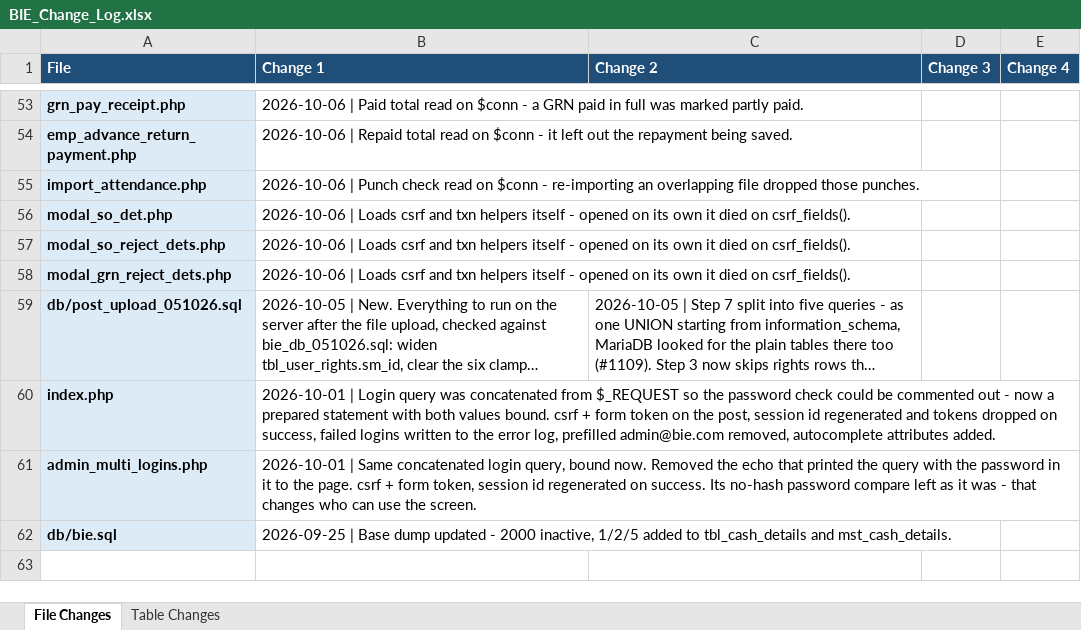
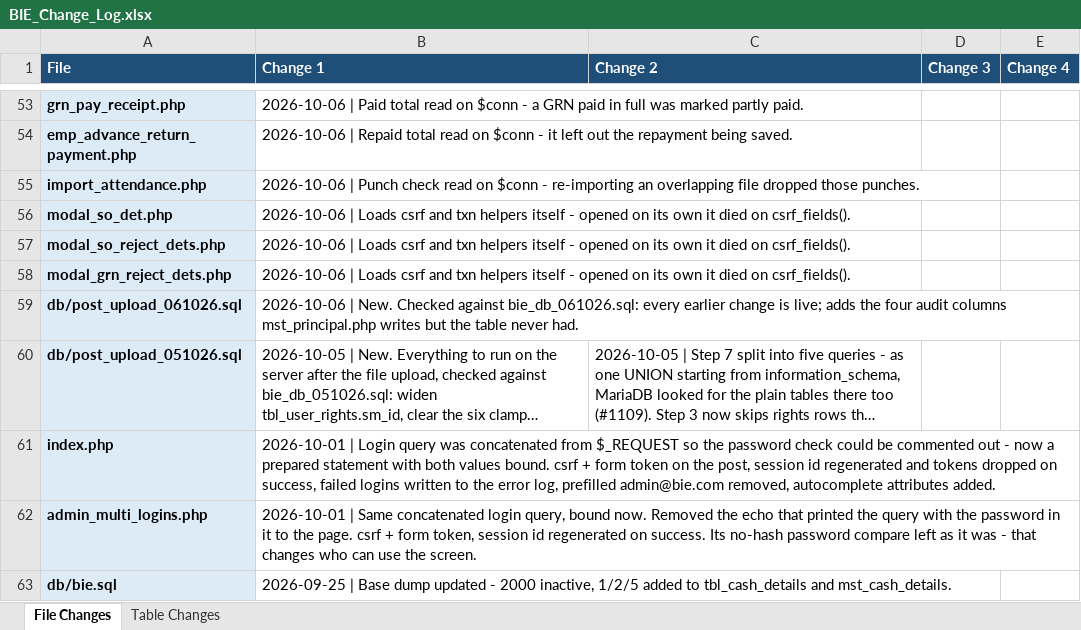
Before and after one commit to claudecollab7-alt/BIE, an Excel workbook: docs/BIE_Change_Log.xlsx, sheet File Changes, drawn as a sheet; only a part is shown, gaps mark what is left out; long unchanged cells end in …; values as stored, in another font and other column widths than the file's, no borders; the diff names each change by its address in the sheet, - before the commit and + after, or states it on an @@ line.

```diff
--- a/docs/BIE_Change_Log.xlsx (sheet File Changes)
+++ b/docs/BIE_Change_Log.xlsx (sheet File Changes)
+row 59: db/post_upload_061026.sql | 2026-10-06 | New. Checked against bie_db_061026.sql: every earlier change is live; adds the four audit columns mst_principal.php writes but the table never had.
```
Also changed, not shown: sheet Table Changes, 3 other files.
